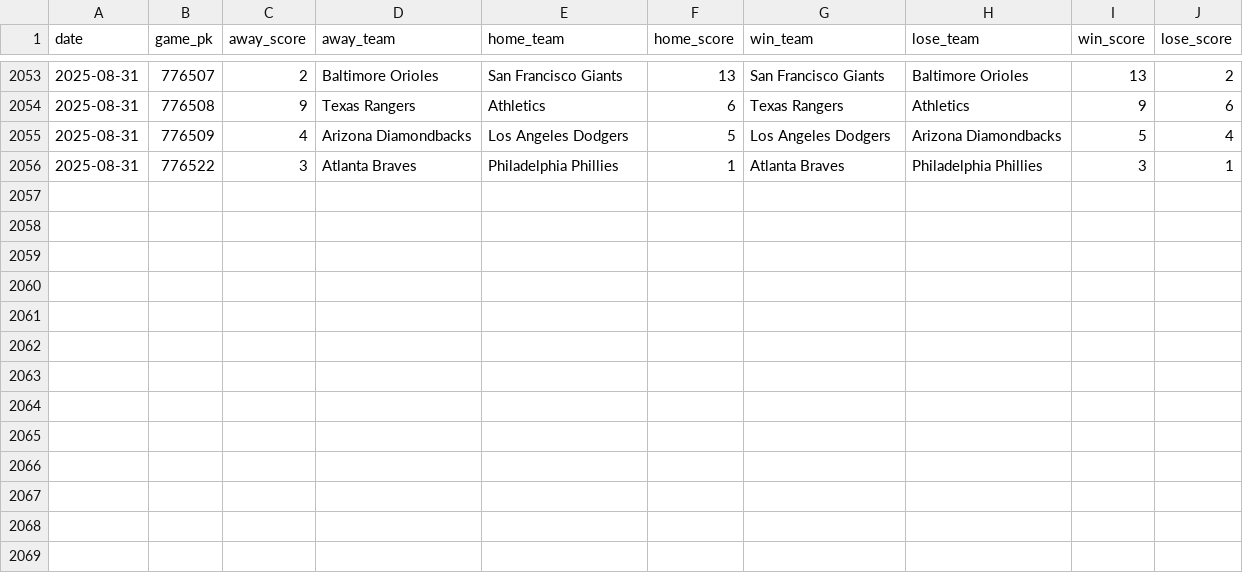
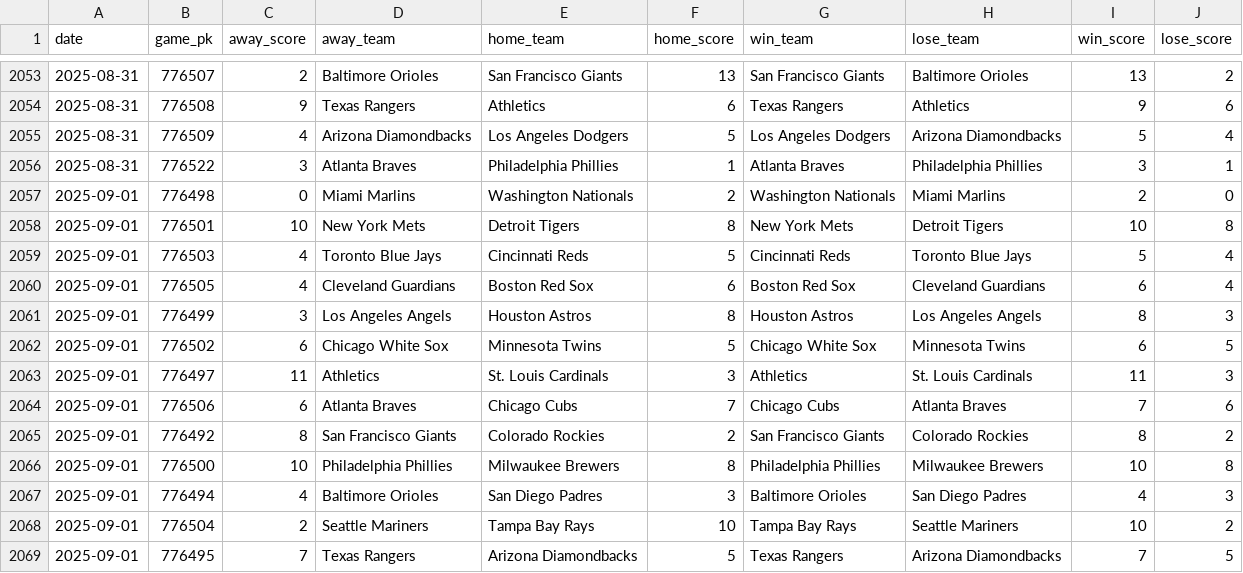
Before and after one commit to chadallison/mlb25, a CSV file: data/end_games.csv, drawn as a sheet; only a part is shown, gaps mark what is left out; the diff names each change by its address in the sheet, - before the commit and + after, or states it on an @@ line.

```diff
--- a/data/end_games.csv
+++ b/data/end_games.csv
+row 2057: 2025-09-01 | 776498 | 0 | Miami Marlins | Washington Nationals | 2 | Washington Nationals | Miami Marlins | 2 | 0
+row 2058: 2025-09-01 | 776501 | 10 | New York Mets | Detroit Tigers | 8 | New York Mets | Detroit Tigers | 10 | 8
+row 2059: 2025-09-01 | 776503 | 4 | Toronto Blue Jays | Cincinnati Reds | 5 | Cincinnati Reds | Toronto Blue Jays | 5 | 4
+row 2060: 2025-09-01 | 776505 | 4 | Cleveland Guardians | Boston Red Sox | 6 | Boston Red Sox | Cleveland Guardians | 6 | 4
+row 2061: 2025-09-01 | 776499 | 3 | Los Angeles Angels | Houston Astros | 8 | Houston Astros | Los Angeles Angels | 8 | 3
+row 2062: 2025-09-01 | 776502 | 6 | Chicago White Sox | Minnesota Twins | 5 | Chicago White Sox | Minnesota Twins | 6 | 5
+row 2063: 2025-09-01 | 776497 | 11 | Athletics | St. Louis Cardinals | 3 | Athletics | St. Louis Cardinals | 11 | 3
+row 2064: 2025-09-01 | 776506 | 6 | Atlanta Braves | Chicago Cubs | 7 | Chicago Cubs | Atlanta Braves | 7 | 6
+row 2065: 2025-09-01 | 776492 | 8 | San Francisco Giants | Colorado Rockies | 2 | San Francisco Giants | Colorado Rockies | 8 | 2
+row 2066: 2025-09-01 | 776500 | 10 | Philadelphia Phillies | Milwaukee Brewers | 8 | Philadelphia Phillies | Milwaukee Brewers | 10 | 8
+row 2067: 2025-09-01 | 776494 | 4 | Baltimore Orioles | San Diego Padres | 3 | Baltimore Orioles | San Diego Padres | 4 | 3
+row 2068: 2025-09-01 | 776504 | 2 | Seattle Mariners | Tampa Bay Rays | 10 | Tampa Bay Rays | Seattle Mariners | 10 | 2
+row 2069: 2025-09-01 | 776495 | 7 | Texas Rangers | Arizona Diamondbacks | 5 | Texas Rangers | Arizona Diamondbacks | 7 | 5
```
Also changed, not shown: 32 other files.
